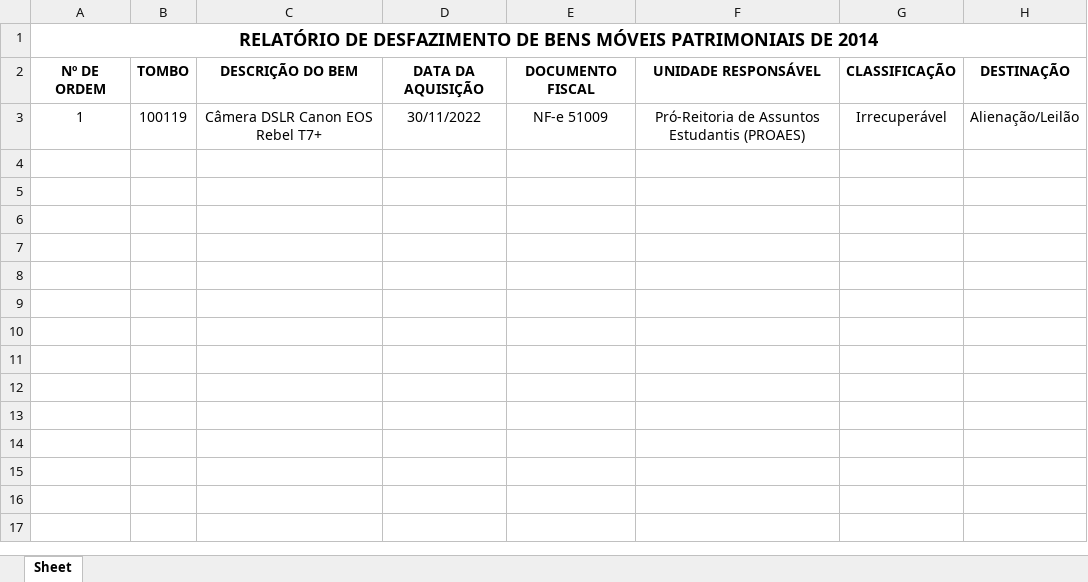
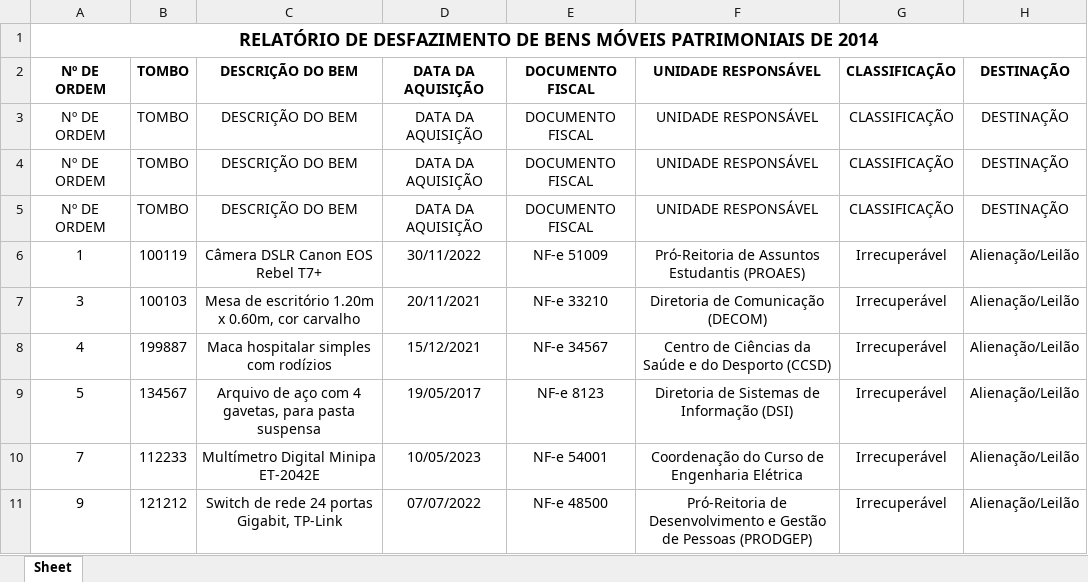
Before and after one commit to MiMiCampos/ESTAGIO-SUPERVISIONADO-SAP-UFAC, an Excel workbook: testes_planilhas/RELATÓRIO DE DESFAZIMENTO DE BENS MÓVEIS PATRIMONIAIS DE 2014.xlsx, sheet Sheet, drawn as a sheet; values as stored, in another font and other column widths than the file's, no borders; the diff names each change by its address in the sheet, - before the commit and + after, or states it on an @@ line.

Commit message:
Planilha de Desfazimento e Org. de Baixas
- O sistema busca a ultima planilha que foi criada no banco.

- Ao clicar no botão de Continuar Edição, ele automaticamente passa a editar a planilha mais atual do sistema.

- Ao clicar em Organização de Baixas, ele faz os agrupamentos da planilha mais atual também.

```diff
--- a/testes_planilhas/RELATÓRIO DE DESFAZIMENTO DE BENS MÓVEIS PATRIMONIAIS DE 2014.xlsx (sheet Sheet)
+++ b/testes_planilhas/RELATÓRIO DE DESFAZIMENTO DE BENS MÓVEIS PATRIMONIAIS DE 2014.xlsx (sheet Sheet)
+row 3: Nº DE ORDEM | TOMBO | DESCRIÇÃO DO BEM | DATA DA AQUISIÇÃO | DOCUMENTO FISCAL | UNIDADE RESPONSÁVEL | CLASSIFICAÇÃO | DESTINAÇÃO
+row 4: Nº DE ORDEM | TOMBO | DESCRIÇÃO DO BEM | DATA DA AQUISIÇÃO | DOCUMENTO FISCAL | UNIDADE RESPONSÁVEL | CLASSIFICAÇÃO | DESTINAÇÃO
+row 5: Nº DE ORDEM | TOMBO | DESCRIÇÃO DO BEM | DATA DA AQUISIÇÃO | DOCUMENTO FISCAL | UNIDADE RESPONSÁVEL | CLASSIFICAÇÃO | DESTINAÇÃO
+row 7: 3 | 100103 | Mesa de escritório 1.20m x 0.60m, cor carvalho | 20/11/2021 | NF-e 33210 | Diretoria de Comunicação (DECOM) | Irrecuperável | Alienação/Leilão
+row 8: 4 | 199887 | Maca hospitalar simples com rodízios | 15/12/2021 | NF-e 34567 | Centro de Ciências da Saúde e do Desporto (CCSD) | Irrecuperável | Alienação/Leilão
+row 9: 5 | 134567 | Arquivo de aço com 4 gavetas, para pasta suspensa | 19/05/2017 | NF-e 8123 | Diretoria de Sistemas de Informação (DSI) | Irrecuperável | Alienação/Leilão
+row 10: 7 | 112233 | Multímetro Digital Minipa ET-2042E | 10/05/2023 | NF-e 54001 | Coordenação do Curso de Engenharia Elétrica | Irrecuperável | Alienação/Leilão
+row 11: 9 | 121212 | Switch de rede 24 portas Gigabit, TP-Link | 07/07/2022 | NF-e 48500 | Pró-Reitoria de Desenvolvimento e Gestão de Pessoas (PRODGEP) | Irrecuperável | Alienação/Leilão
```
Also changed, not shown: 5 other files.
